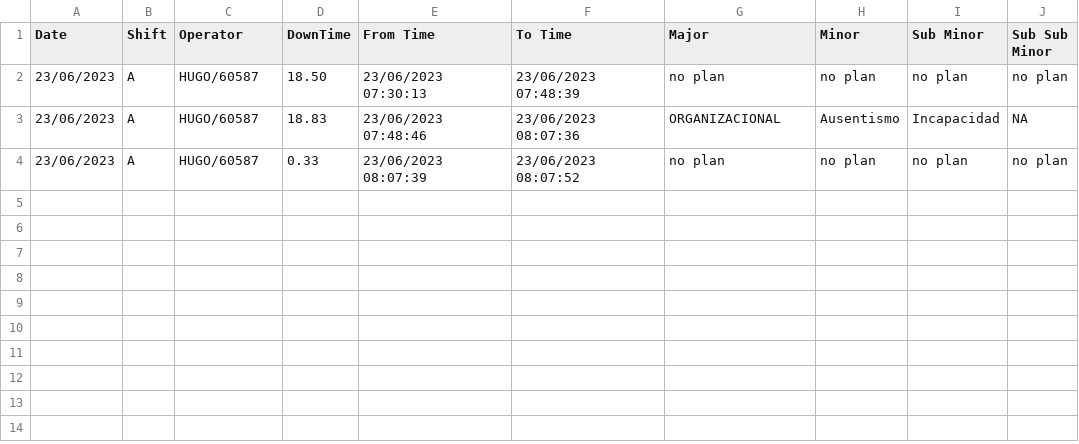
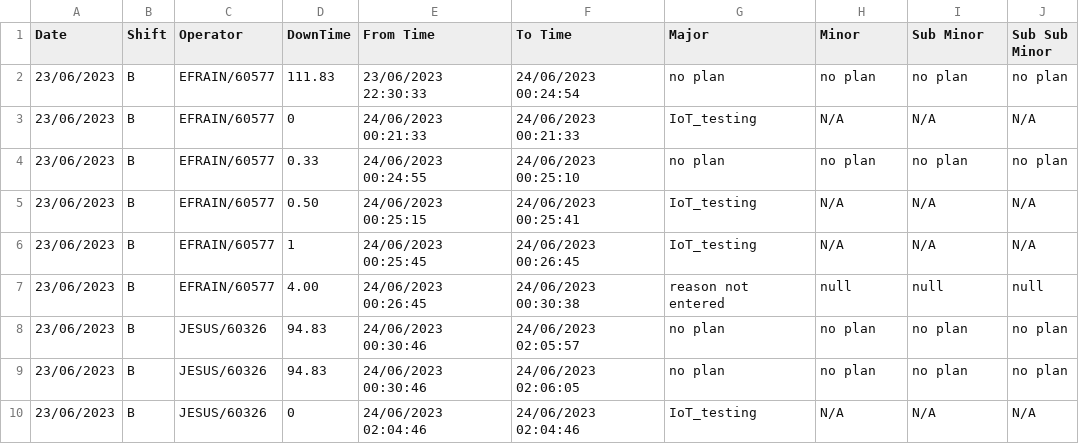
Before and after one commit to ShivamAug/mx_check, a CSV file: sppoler/machine11/data/shift_down_reason.csv, drawn as a sheet.

```diff
--- a/sppoler/machine11/data/shift_down_reason.csv
+++ b/sppoler/machine11/data/shift_down_reason.csv
@@ -1,4 +1,10 @@
 Date,Shift,Operator,DownTime,From Time,To Time,Major,Minor,Sub Minor,Sub Sub Minor
-23/06/2023,A,HUGO/60587,18.50,23/06/2023 07:30:13,23/06/2023 07:48:39,no plan,no plan,no plan,no plan
-23/06/2023,A,HUGO/60587,18.83,23/06/2023 07:48:46,23/06/2023 08:07:36,ORGANIZACIONAL,Ausentismo,Incapacidad,NA
-23/06/2023,A,HUGO/60587,0.33,23/06/2023 08:07:39,23/06/2023 08:07:52,no plan,no plan,no plan,no plan
+23/06/2023,B,EFRAIN/60577,111.83,23/06/2023 22:30:33,24/06/2023 00:24:54,no plan,no plan,no plan,no plan
+23/06/2023,B,EFRAIN/60577,0,24/06/2023 00:21:33,24/06/2023 00:21:33,IoT_testing,N/A,N/A,N/A
+23/06/2023,B,EFRAIN/60577,0.33,24/06/2023 00:24:55,24/06/2023 00:25:10,no plan,no plan,no plan,no plan
+23/06/2023,B,EFRAIN/60577,0.50,24/06/2023 00:25:15,24/06/2023 00:25:41,IoT_testing,N/A,N/A,N/A
+23/06/2023,B,EFRAIN/60577,1,24/06/2023 00:25:45,24/06/2023 00:26:45,IoT_testing,N/A,N/A,N/A
+23/06/2023,B,EFRAIN/60577,4.00,24/06/2023 00:26:45,24/06/2023 00:30:38,reason not entered,null,null,null
+23/06/2023,B,JESUS/60326,94.83,24/06/2023 00:30:46,24/06/2023 02:05:57,no plan,no plan,no plan,no plan
+23/06/2023,B,JESUS/60326,94.83,24/06/2023 00:30:46,24/06/2023 02:06:05,no plan,no plan,no plan,no plan
+23/06/2023,B,JESUS/60326,0,24/06/2023 02:04:46,24/06/2023 02:04:46,IoT_testing,N/A,N/A,N/A
```
Also changed, not shown: 10 other files.
